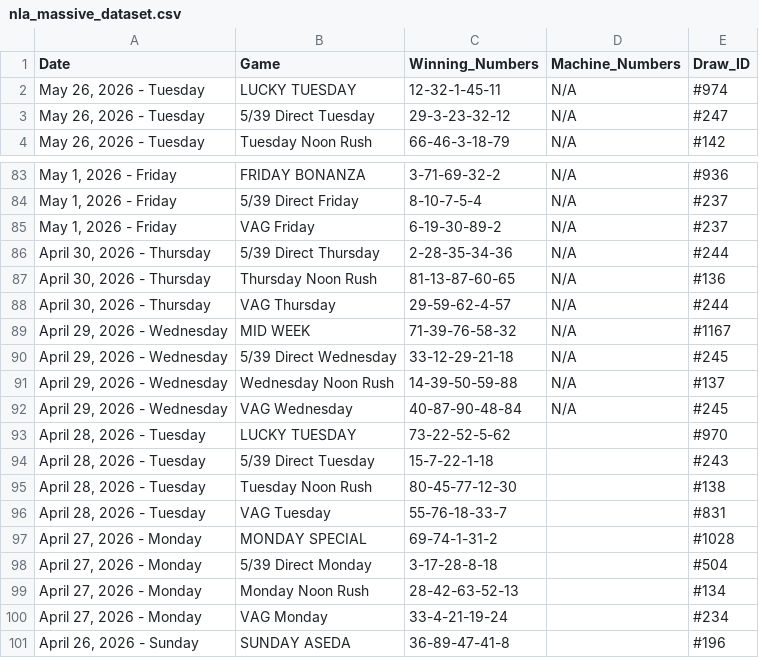
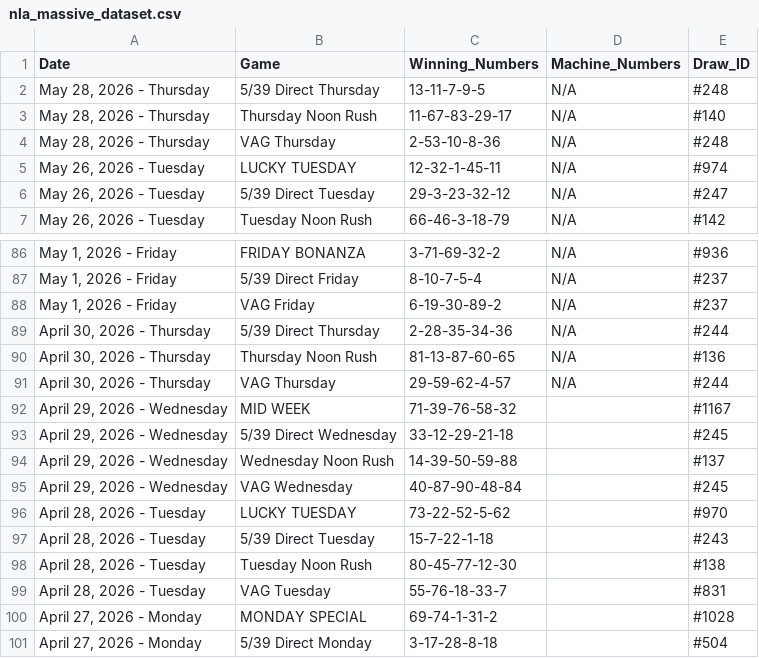
Before and after one commit to mrstephan404-hue/nla-data-repo, a CSV file: nla_massive_dataset.csv, drawn as a sheet; only a part is shown, gaps mark what is left out; the shorter side is filled out with more unchanged rows.

```diff
--- a/nla_massive_dataset.csv
+++ b/nla_massive_dataset.csv
@@ -1,2 +1,5 @@
 Date,Game,Winning_Numbers,Machine_Numbers,Draw_ID
+"May 28, 2026 - Thursday",5/39 Direct Thursday,13-11-7-9-5,N/A,#248
+"May 28, 2026 - Thursday",Thursday Noon Rush,11-67-83-29-17,N/A,#140
+"May 28, 2026 - Thursday",VAG Thursday,2-53-10-8-36,N/A,#248
 "May 26, 2026 - Tuesday",LUCKY TUESDAY,12-32-1-45-11,N/A,#974
@@ -88,6 +91,6 @@ Date,Game,Winning_Numbers,Machine_Numbers,Draw_ID
 "April 30, 2026 - Thursday",VAG Thursday,29-59-62-4-57,N/A,#244
-"April 29, 2026 - Wednesday",MID WEEK,71-39-76-58-32,N/A,#1167
-"April 29, 2026 - Wednesday",5/39 Direct Wednesday,33-12-29-21-18,N/A,#245
-"April 29, 2026 - Wednesday",Wednesday Noon Rush,14-39-50-59-88,N/A,#137
-"April 29, 2026 - Wednesday",VAG Wednesday,40-87-90-48-84,N/A,#245
+"April 29, 2026 - Wednesday",MID WEEK,71-39-76-58-32,,#1167
+"April 29, 2026 - Wednesday",5/39 Direct Wednesday,33-12-29-21-18,,#245
+"April 29, 2026 - Wednesday",Wednesday Noon Rush,14-39-50-59-88,,#137
+"April 29, 2026 - Wednesday",VAG Wednesday,40-87-90-48-84,,#245
 "April 28, 2026 - Tuesday",LUCKY TUESDAY,73-22-52-5-62,,#970
```
